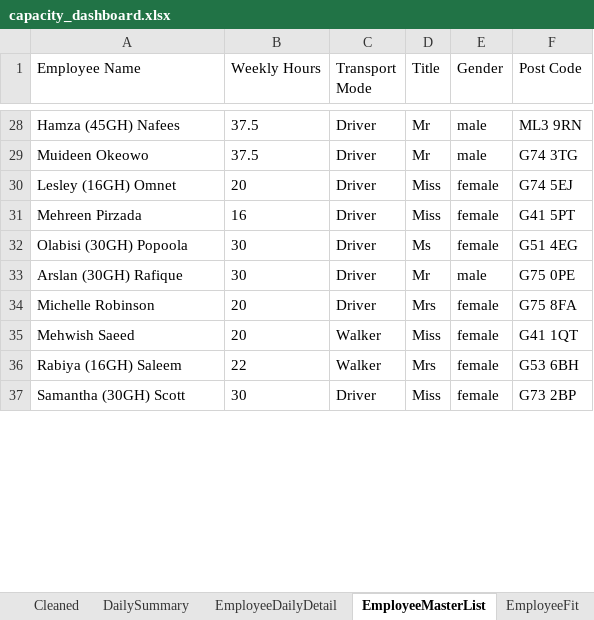
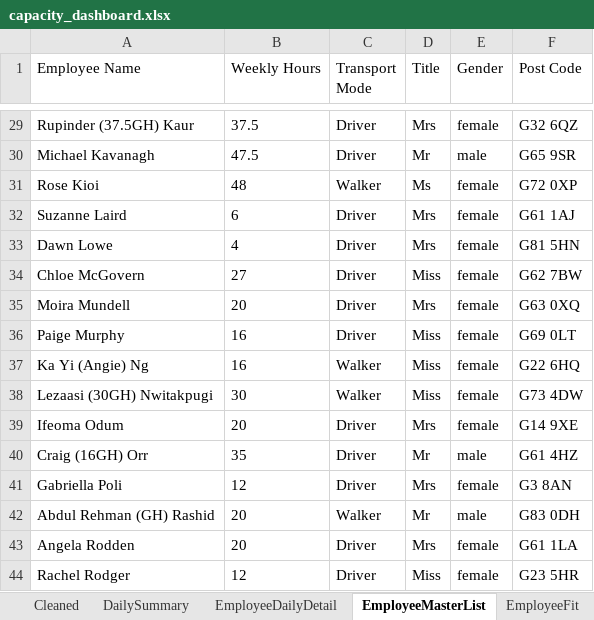
Before and after one commit to Mustansar-tech/CareCapacity, an Excel workbook: capacity_dashboard.xlsx, sheet EmployeeMasterList, drawn as a sheet; only a part is shown, gaps mark what is left out; values as stored, in another font and other column widths than the file's, no borders; removed rows and columns are numbered as before the commit, all else as after; the diff covers the shown part only; the diff names each change by its address in the sheet, - before the commit and + after, or states it on an @@ line.

```diff
--- a/capacity_dashboard.xlsx (sheet EmployeeMasterList)
+++ b/capacity_dashboard.xlsx (sheet EmployeeMasterList)
-A29 (Employee Name): Hamza (45GH) Nafees
+A29 (Employee Name): Rupinder (37.5GH) Kaur
-D29 (Title): Mr
+D29 (Title): Mrs
-E29 (Gender): male
+E29 (Gender): female
-F29 (Post Code): ML3 9RN
+F29 (Post Code): G32 6QZ
-A30 (Employee Name): Muideen Okeowo
+A30 (Employee Name): Michael Kavanagh
-B30 (Weekly Hours): 37.5
+B30 (Weekly Hours): 47.5
-F30 (Post Code): G74 3TG
+F30 (Post Code): G65 9SR
+row 31: Rose Kioi | 48 | Walker | Ms | female | G72 0XP
+row 32: Suzanne Laird | 6 | Driver | Mrs | female | G61 1AJ
+row 33: Dawn Lowe | 4 | Driver | Mrs | female | G81 5HN
+row 34: Chloe McGovern | 27 | Driver | Miss | female | G62 7BW
-A35 (Employee Name): Lesley (16GH) Omnet
+A35 (Employee Name): Moira Mundell
-D35 (Title): Miss
+D35 (Title): Mrs
-F35 (Post Code): G74 5EJ
+F35 (Post Code): G63 0XQ
-A36 (Employee Name): Mehreen Pirzada
+A36 (Employee Name): Paige Murphy
-F36 (Post Code): G41 5PT
+F36 (Post Code): G69 0LT
-row 32: Olabisi (30GH) Popoola | 30 | Driver | Ms | female | G51 4EG
+row 37: Ka Yi (Angie) Ng | 16 | Walker | Miss | female | G22 6HQ
+row 38: Lezaasi (30GH) Nwitakpugi | 30 | Walker | Miss | female | G73 4DW
+row 39: Ifeoma Odum | 20 | Driver | Mrs | female | G14 9XE
-A40 (Employee Name): Arslan (30GH) Rafique
+A40 (Employee Name): Craig (16GH) Orr
-B40 (Weekly Hours): 30
+B40 (Weekly Hours): 35
-F40 (Post Code): G75 0PE
+F40 (Post Code): G61 4HZ
+row 41: Gabriella Poli | 12 | Driver | Mrs | female | G3 8AN
+row 42: Abdul Rehman (GH) Rashid | 20 | Walker | Mr | male | G83 0DH
-A43 (Employee Name): Michelle Robinson
+A43 (Employee Name): Angela Rodden
-F43 (Post Code): G75 8FA
+F43 (Post Code): G61 1LA
-row 35: Mehwish Saeed | 20 | Walker | Miss | female | G41 1QT
-row 36: Rabiya (16GH) Saleem | 22 | Walker | Mrs | female | G53 6BH
-A44 (Employee Name): Samantha (30GH) Scott
+A44 (Employee Name): Rachel Rodger
-B44 (Weekly Hours): 30
+B44 (Weekly Hours): 12
-F44 (Post Code): G73 2BP
+F44 (Post Code): G23 5HR
```
Also changed, not shown: 24 added rows, 18 removed rows and 38 edited cells elsewhere in this sheet, sheet Cleaned, sheet EmployeeDailyDetail, sheet DailySummary, 2 other files.
